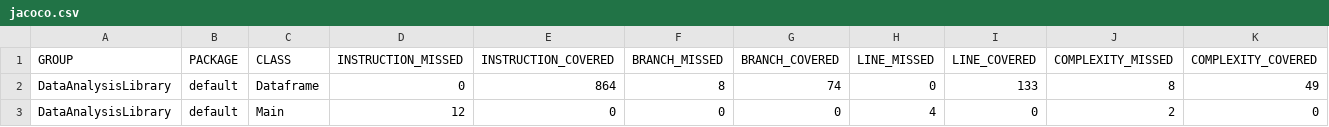
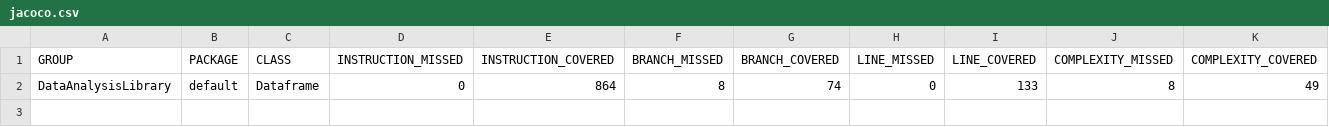
Before and after one commit to RobinDandel/DataAnalysisLibrary, a CSV file: target/site/jacoco/jacoco.csv, drawn as a sheet; only a part is shown; rows hold the shown columns only; the diff names each change by its address in the sheet, - before the commit and + after, or states it on an @@ line.

```diff
--- a/target/site/jacoco/jacoco.csv
+++ b/target/site/jacoco/jacoco.csv
-row 3: DataAnalysisLibrary | default | Main | 12 | 0 | 0 | 0 | 4 | 0 | 2 | 0
```
Also changed, not shown: 25 other files.
